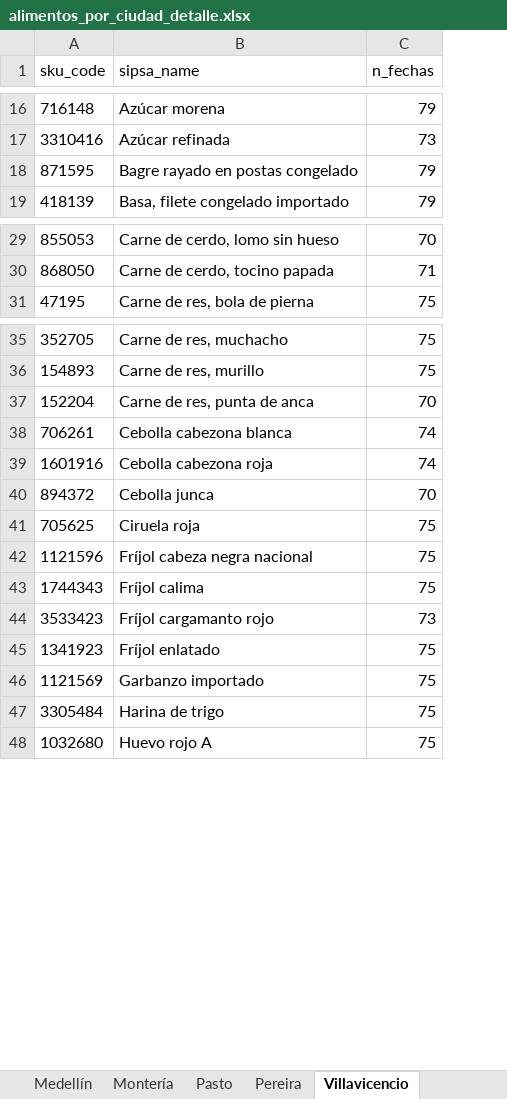
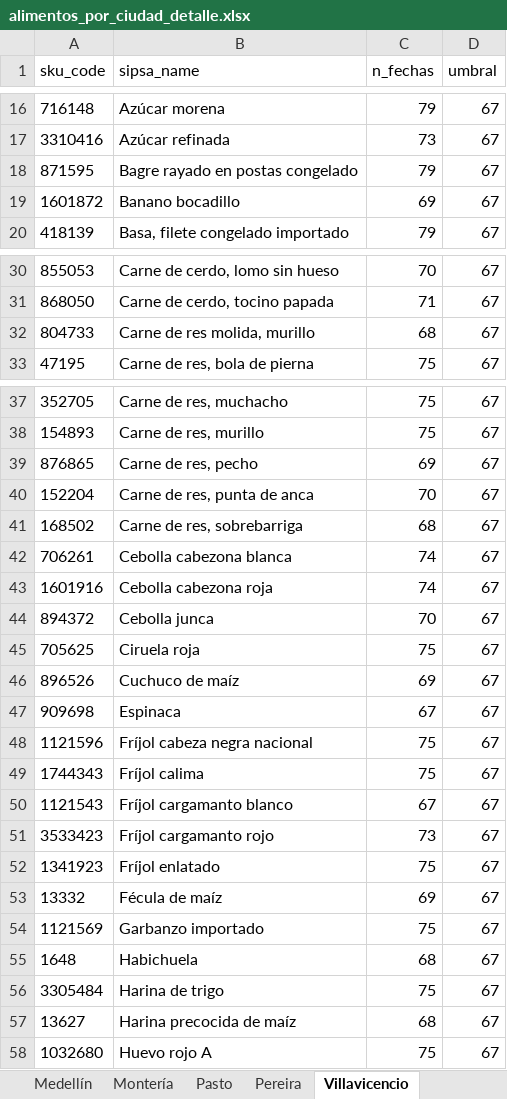
Before and after one commit to sergiobarona03/Least-cost-diets-and-affordability, an Excel workbook: Proyecto Interno/interno/output/lista alimentos/alimentos_por_ciudad_detalle.xlsx, sheet Villavicencio, drawn as a sheet; only a part is shown, gaps mark what is left out; values as stored, in another font and other column widths than the file's, no borders; the diff covers the shown part only; the diff names each change by its address in the sheet, - before the commit and + after, or states it on an @@ line.

```diff
--- a/Proyecto Interno/interno/output/lista alimentos/alimentos_por_ciudad_detalle.xlsx (sheet Villavicencio)
+++ b/Proyecto Interno/interno/output/lista alimentos/alimentos_por_ciudad_detalle.xlsx (sheet Villavicencio)
+column D (umbral), rows 16-18: all 67; row 20: 67; rows 30-31: 67 | 67; row 33: 67; rows 37-38: 67 | 67; row 40: 67; rows 42-45: all 67; rows 48-49: 67 | 67; rows 51-52: 67 | 67; row 54: 67; row 56: 67; row 58: 67
+row 19: 1601872 | Banano bocadillo | 69 | 67
+row 32: 804733 | Carne de res molida, murillo | 68 | 67
+row 39: 876865 | Carne de res, pecho | 69 | 67
+row 41: 168502 | Carne de res, sobrebarriga | 68 | 67
+row 46: 896526 | Cuchuco de maíz | 69 | 67
+row 47: 909698 | Espinaca | 67 | 67
+row 50: 1121543 | Fríjol cargamanto blanco | 67 | 67
+row 53: 13332 | Fécula de maíz | 69 | 67
+row 55: 1648 | Habichuela | 68 | 67
+row 57: 13627 | Harina precocida de maíz | 68 | 67
```
Also changed, not shown: 3 added rows elsewhere in this sheet, sheet Medellín, sheet Pasto, sheet Cartagena, sheet Pereira, sheet Barranquilla, sheet Ibagué, 6 more sheets, Proyecto Interno/interno/output/lista alimentos/conteo_alimentos.xlsx, Proyecto Interno/interno/output/lista alimentos/lista_total_alimentos.xlsx, 11 other files.
